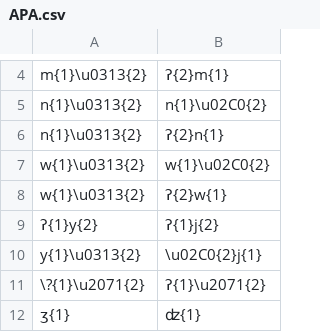
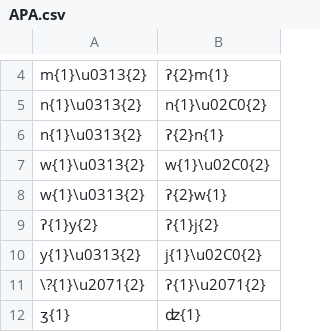
Before and after one commit to roedoejet/g2p, a CSV file: g2p/cors/langs/git/APA.csv, drawn as a sheet; only a part is shown, gaps mark what is left out.

Commit message:
fixed table ordering

```diff
--- a/g2p/cors/langs/git/APA.csv
+++ b/g2p/cors/langs/git/APA.csv
@@ -9,3 +9,3 @@ w{1}\u0313{2},ʔ{2}w{1}
 ʔ{1}y{2},ʔ{1}j{2}
-y{1}\u0313{2},\u02C0{2}j{1}
+y{1}\u0313{2},j{1}\u02C0{2}
 \?{1}\u2071{2},ʔ{1}\u2071{2}
```
Also changed, not shown: g2p/cors/langs/git/Orthography_Deterministic.csv, 3 other files.
